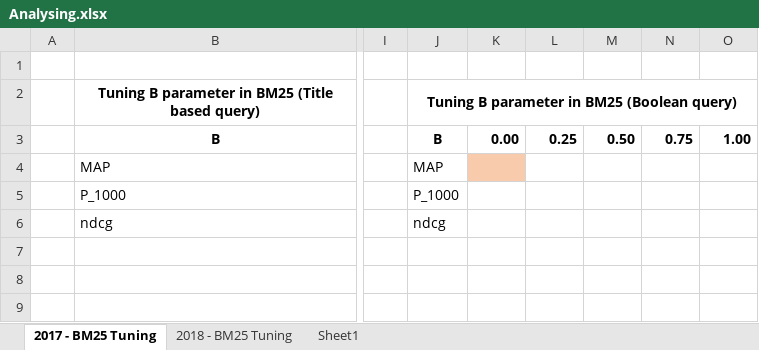
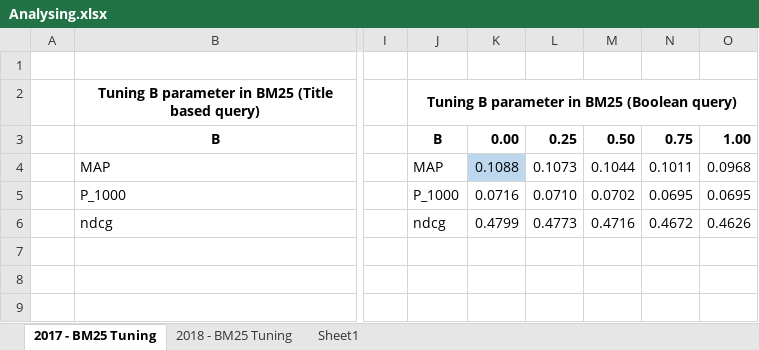
Before and after one commit to ddarkhanbaatar/project, an Excel workbook: output/Analysing.xlsx, sheet 2017 - BM25 Tuning, drawn as a sheet; only a part is shown, gaps mark what is left out; values as stored, in another font and other column widths than the file's, no borders; charts and pictures not drawn; the diff names each change by its address in the sheet, - before the commit and + after, or states it on an @@ line.

Commit message:
Tunning values

```diff
--- a/output/Analysing.xlsx (sheet 2017 - BM25 Tuning)
+++ b/output/Analysing.xlsx (sheet 2017 - BM25 Tuning)
-K4: (empty)
+K4: 0.1088
-K4 fill: #F8CBAD
+K4 fill: #BDD7EE
-L4: (empty)
+L4: 0.1073
-M4: (empty)
+M4: 0.1044
-N4: (empty)
+N4: 0.1011
-O4: (empty)
+O4: 0.0968
-K5: (empty)
+K5: 0.0716
-L5: (empty)
+L5: 0.0710
-M5: (empty)
+M5: 0.0702
-N5: (empty)
+N5: 0.0695
-O5: (empty)
+O5: 0.0695
-K6: (empty)
+K6: 0.4799
-L6: (empty)
+L6: 0.4773
-M6: (empty)
+M6: 0.4716
-N6: (empty)
+N6: 0.4672
-O6: (empty)
+O6: 0.4626
```
Also changed, not shown: sheet 2018 - BM25 Tuning, charts or pictures, 13 other files.
